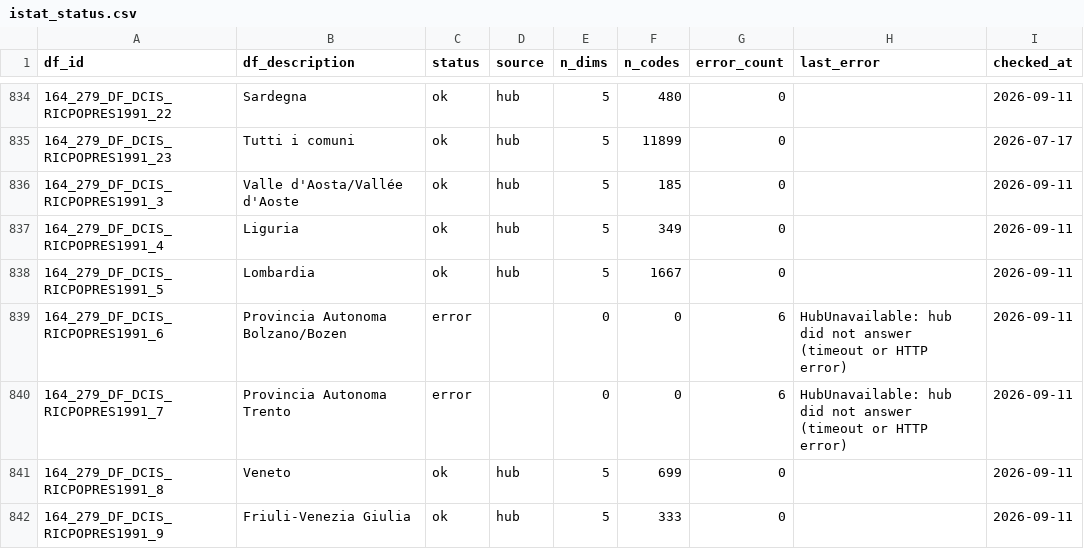
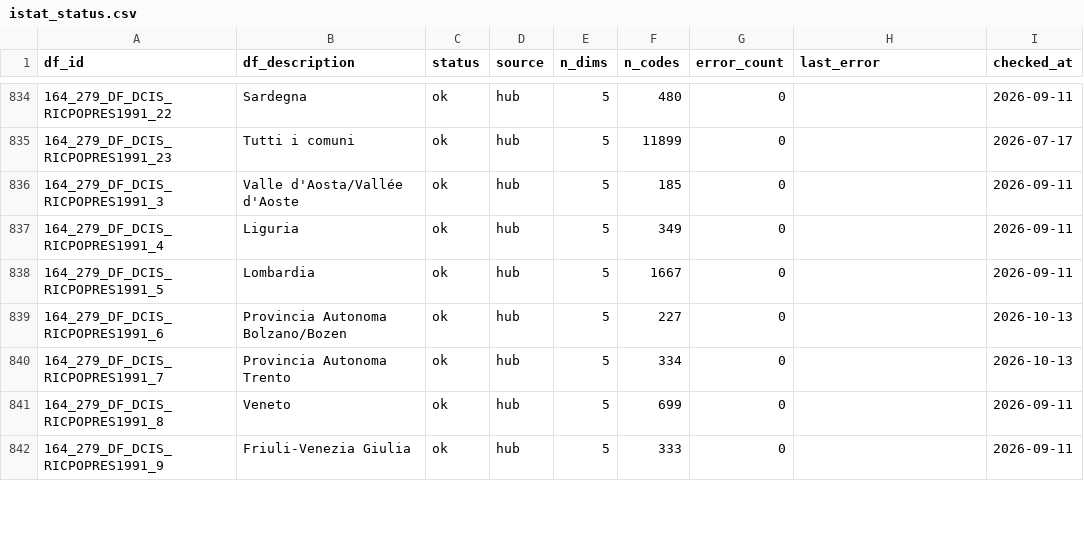
Before and after one commit to alexanderguentert/opensdmx, a CSV file: data/constraints/istat_status.csv, drawn as a sheet; only a part is shown, gaps mark what is left out; the diff covers the shown part only.

```diff
--- a/data/constraints/istat_status.csv
+++ b/data/constraints/istat_status.csv
@@ -838,4 +838,4 @@ df_id,df_description,status,source,n_dims,n_codes,error_count,last_error,checked
 164_279_DF_DCIS_RICPOPRES1991_5,Lombardia,ok,hub,5,1667,0,"",2026-09-11
-164_279_DF_DCIS_RICPOPRES1991_6,Provincia Autonoma Bolzano/Bozen,error,"",0,0,6,HubUnavailable: hub did not answer (timeout or HTTP error),2026-09-11
-164_279_DF_DCIS_RICPOPRES1991_7,Provincia Autonoma Trento,error,"",0,0,6,HubUnavailable: hub did not answer (timeout or HTTP error),2026-09-11
+164_279_DF_DCIS_RICPOPRES1991_6,Provincia Autonoma Bolzano/Bozen,ok,hub,5,227,0,"",2026-10-13
+164_279_DF_DCIS_RICPOPRES1991_7,Provincia Autonoma Trento,ok,hub,5,334,0,"",2026-10-13
 164_279_DF_DCIS_RICPOPRES1991_8,Veneto,ok,hub,5,699,0,"",2026-09-11
```
Also changed, not shown: 180 edited cells elsewhere in this file, data/constraints/istat_territorial.csv, 1 other file.
